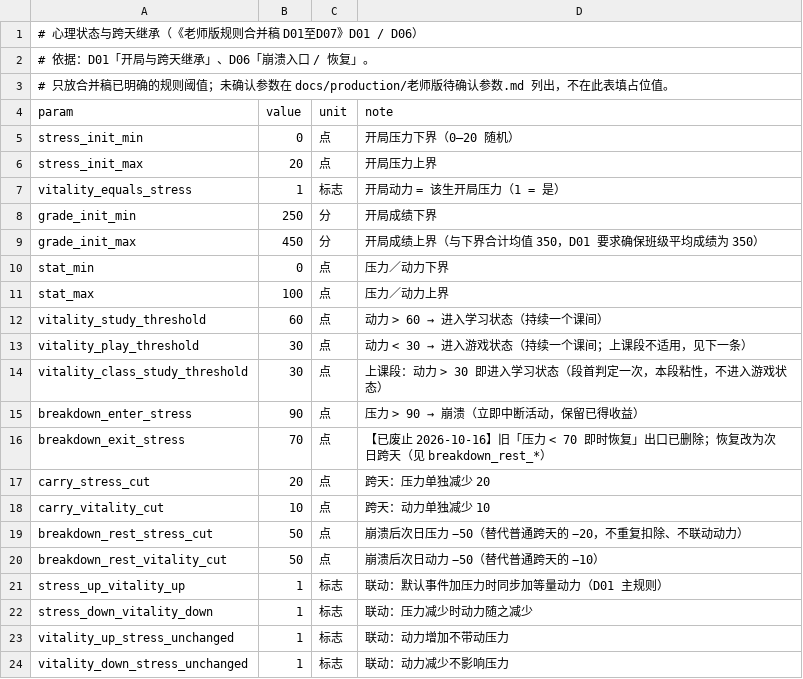
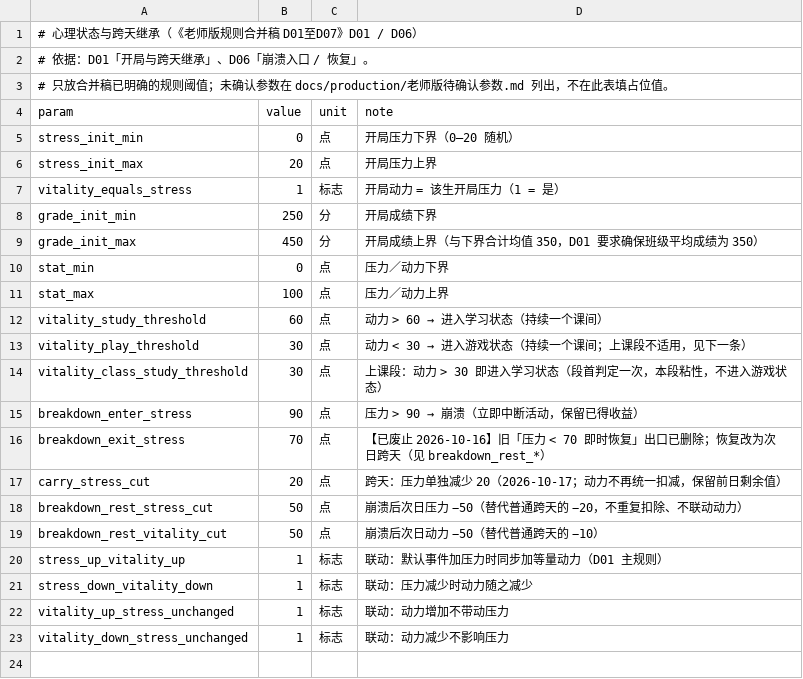
Before and after one commit to jx321720396/Ten-minutes-after-class, a CSV file: data/rules/psyche.csv, drawn as a sheet.

Commit message:
feat(core): 跨天修订实装——关系不再衰减、动力不再扣减
- 删除 data/rules/decay.csv 与「当天该对子有互动」计数（GDScript _day_events / Python day_events）：不再读保留率、不再乘衰减，好感／敌对跨天原值保留。check_config 第 3 节改为「rules/decay.csv 不得存在」。
- 跨天压力仍是 −20，动力取消 −10（保留前日剩余值）：psyche.csv 删除 carry_vitality_cut 并同步键校验；崩溃后特殊恢复仍为压力／动力各 −50，替代普通跨天的压力 −20。
- 同步验证：verify_formula 第 2 节改为「原值保留 + 压力 −20 + 动力不变」；test_core 心结动力断言 30 → 40；GUT 补好感／敌对原值保留断言，两处状态哈希测试去掉 _day_events。
- behavior_probs.csv 补注：music_p / snack_p / book_p / phone_p 同时作为游戏状态的娱乐权重来源，写 0 即移出可选范围。
- 检验一：跨天只做「压力 −20 + 成绩并入」，无角色或剧情分支，关系变化仍全部来自真实结算与干预。

```diff
--- a/data/rules/psyche.csv
+++ b/data/rules/psyche.csv
@@ -16,4 +16,3 @@ breakdown_enter_stress,90,点,压力 > 90 → 崩溃（立即中断活动，保
 breakdown_exit_stress,70,点,【已废止 2026-10-16】旧「压力 < 70 即时恢复」出口已删除；恢复改为次日跨天（见 breakdown_rest_*）
-carry_stress_cut,20,点,跨天：压力单独减少 20
-carry_vitality_cut,10,点,跨天：动力单独减少 10
+carry_stress_cut,20,点,跨天：压力单独减少 20（2026-10-17；动力不再统一扣减，保留前日剩余值）
 breakdown_rest_stress_cut,50,点,崩溃后次日压力 −50（替代普通跨天的 −20，不重复扣除、不联动动力）
```
Also changed, not shown: data/rules/behavior_probs.csv, 14 other files.
